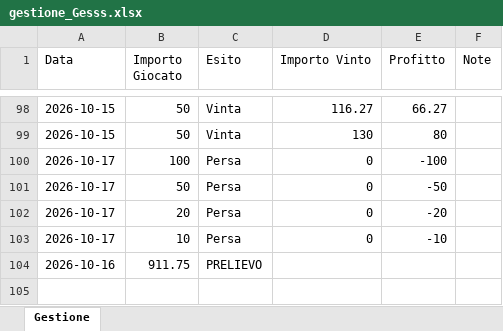
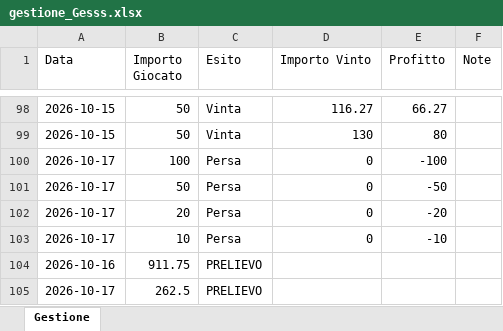
Before and after one commit to Gesss26/GesssAI-Pro---Auto, an Excel workbook: excel/gestione_Gesss.xlsx, sheet Gestione, drawn as a sheet; only a part is shown, gaps mark what is left out; values as stored, in another font and other column widths than the file's, no borders; the diff names each change by its address in the sheet, - before the commit and + after, or states it on an @@ line.

Commit message:
Update Gesss - 2026-10-17T20:45:28

```diff
--- a/excel/gestione_Gesss.xlsx (sheet Gestione)
+++ b/excel/gestione_Gesss.xlsx (sheet Gestione)
+row 105: 2026-10-17 | 262.5 | PRELIEVO
```
